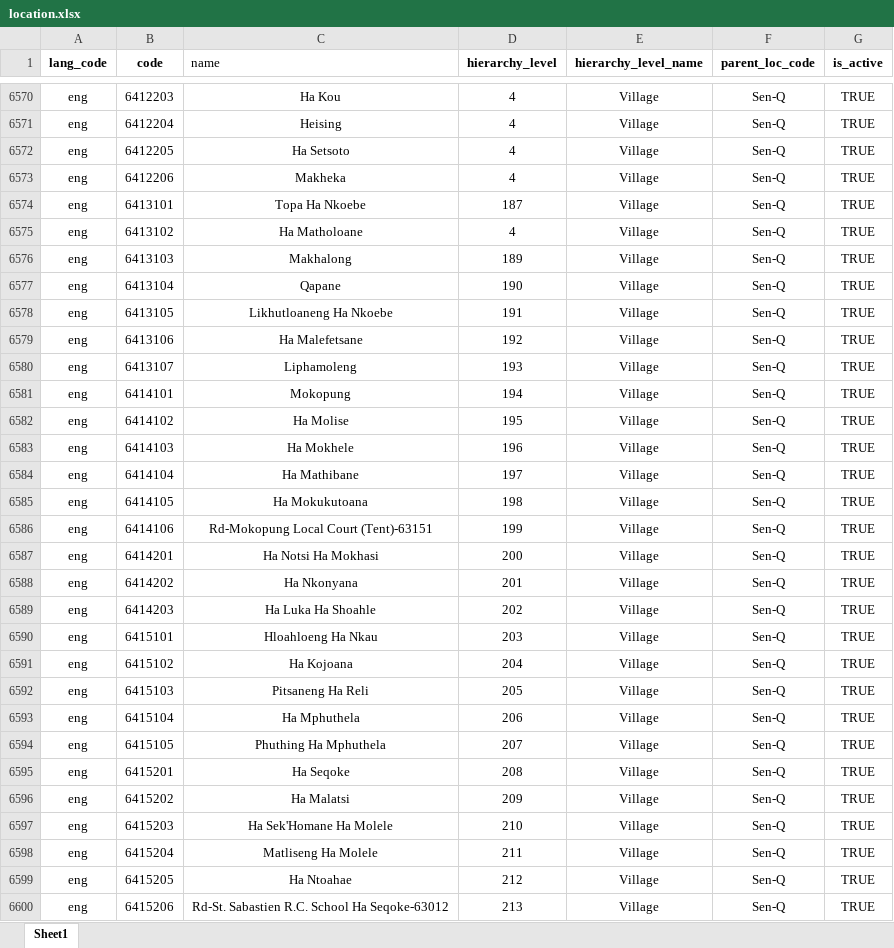
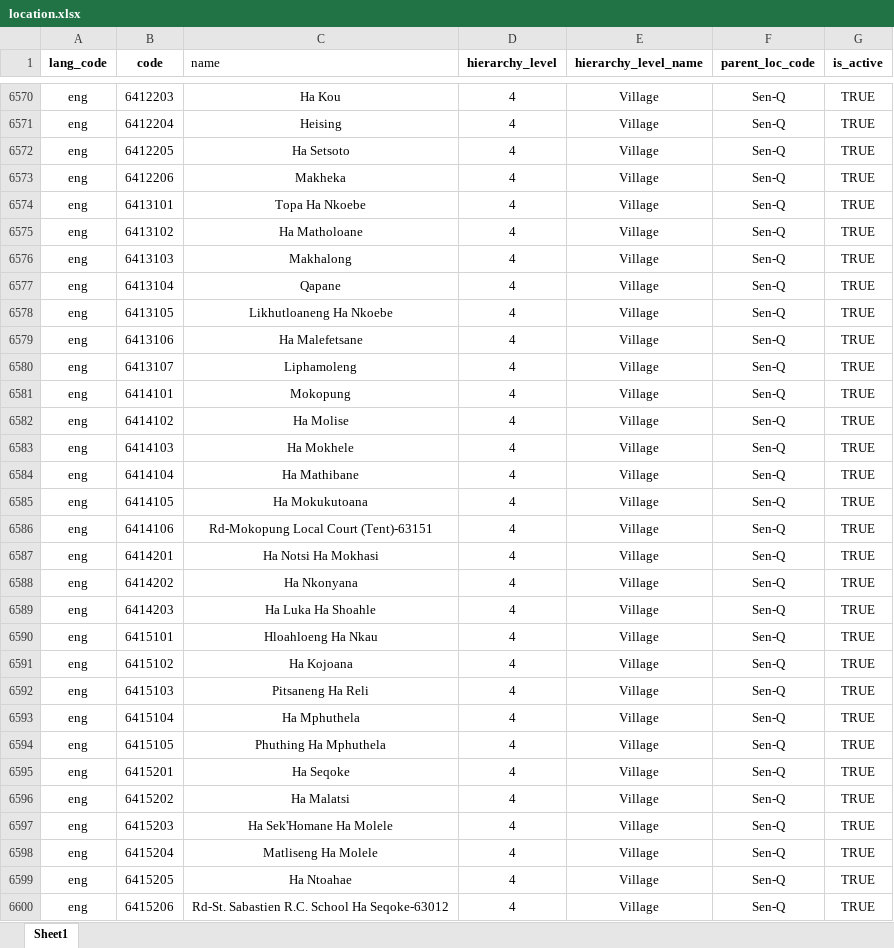
Before and after one commit to lesotho-id/mosip-data, an Excel workbook: mosip_master/xlsx/location.xlsx, sheet Sheet1, drawn as a sheet; only a part is shown, gaps mark what is left out; values as stored, in another font and other column widths than the file's, no borders; the diff covers the shown part only; the diff names each change by its address in the sheet, - before the commit and + after, or states it on an @@ line.

Commit message:
for master data import

```diff
--- a/mosip_master/xlsx/location.xlsx (sheet Sheet1)
+++ b/mosip_master/xlsx/location.xlsx (sheet Sheet1)
-D6574 (hierarchy_level): 187
+D6574 (hierarchy_level): 4
-D6576 (hierarchy_level): 189
+D6576 (hierarchy_level): 4
-D6577 (hierarchy_level): 190
+D6577 (hierarchy_level): 4
-D6578 (hierarchy_level): 191
+D6578 (hierarchy_level): 4
-D6579 (hierarchy_level): 192
+D6579 (hierarchy_level): 4
-D6580 (hierarchy_level): 193
+D6580 (hierarchy_level): 4
-D6581 (hierarchy_level): 194
+D6581 (hierarchy_level): 4
-D6582 (hierarchy_level): 195
+D6582 (hierarchy_level): 4
-D6583 (hierarchy_level): 196
+D6583 (hierarchy_level): 4
-D6584 (hierarchy_level): 197
+D6584 (hierarchy_level): 4
-D6585 (hierarchy_level): 198
+D6585 (hierarchy_level): 4
-D6586 (hierarchy_level): 199
+D6586 (hierarchy_level): 4
-D6587 (hierarchy_level): 200
+D6587 (hierarchy_level): 4
-D6588 (hierarchy_level): 201
+D6588 (hierarchy_level): 4
-D6589 (hierarchy_level): 202
+D6589 (hierarchy_level): 4
-D6590 (hierarchy_level): 203
+D6590 (hierarchy_level): 4
-D6591 (hierarchy_level): 204
+D6591 (hierarchy_level): 4
-D6592 (hierarchy_level): 205
+D6592 (hierarchy_level): 4
-D6593 (hierarchy_level): 206
+D6593 (hierarchy_level): 4
-D6594 (hierarchy_level): 207
+D6594 (hierarchy_level): 4
-D6595 (hierarchy_level): 208
+D6595 (hierarchy_level): 4
-D6596 (hierarchy_level): 209
+D6596 (hierarchy_level): 4
-D6597 (hierarchy_level): 210
+D6597 (hierarchy_level): 4
-D6598 (hierarchy_level): 211
+D6598 (hierarchy_level): 4
-D6599 (hierarchy_level): 212
+D6599 (hierarchy_level): 4
-D6600 (hierarchy_level): 213
+D6600 (hierarchy_level): 4
```
Also changed, not shown: 24 edited cells elsewhere in this sheet.
